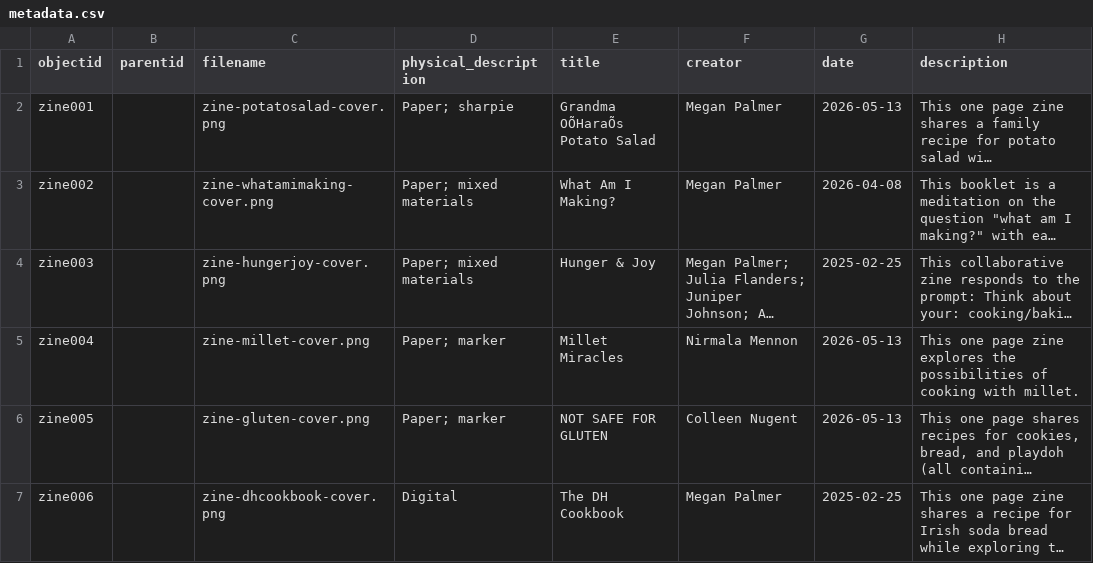
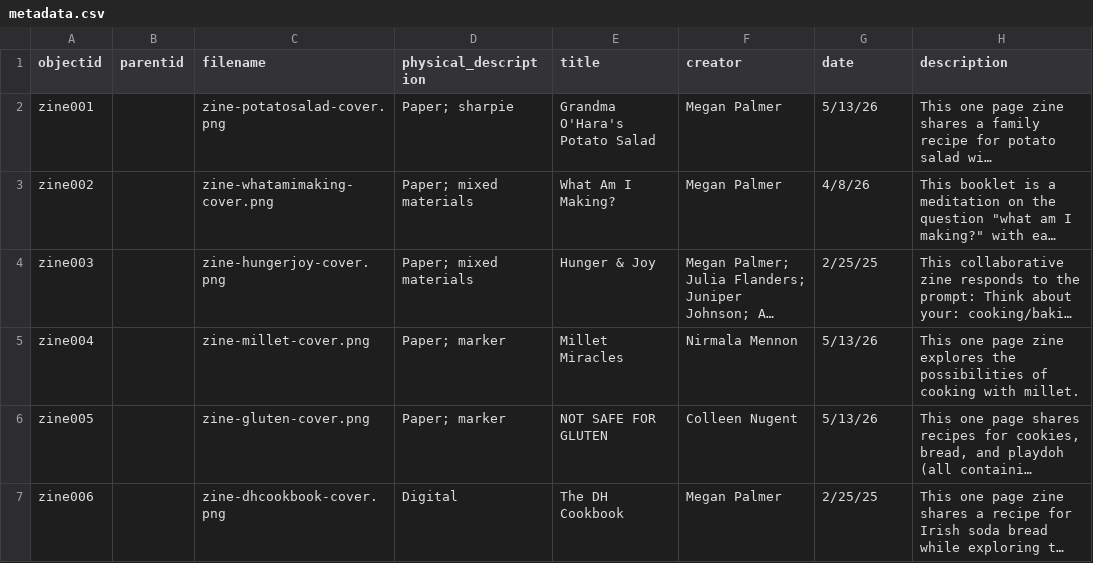
Before and after one commit to NEU-DSG/expressivepaper-collections, a CSV file: _data/metadata.csv, drawn as a sheet; only a part is shown; long unchanged cells end in …; the diff names each change by its address in the sheet, - before the commit and + after, or states it on an @@ line.

Commit message:
Troubleshooting: remove curly quotes from metadata.csv

```diff
--- a/_data/metadata.csv
+++ b/_data/metadata.csv
-E2 (title): Grandma OÕHaraÕs Potato Salad
+E2 (title): Grandma O'Hara's Potato Salad
-G2 (date): 2026-05-13
+G2 (date): 5/13/26
-G3 (date): 2026-04-08
+G3 (date): 4/8/26
-G4 (date): 2025-02-25
+G4 (date): 2/25/25
-G5:G6 (date): 2026-05-13
+G5:G6 (date): 5/13/26
-G7 (date): 2025-02-25
+G7 (date): 2/25/25
```
